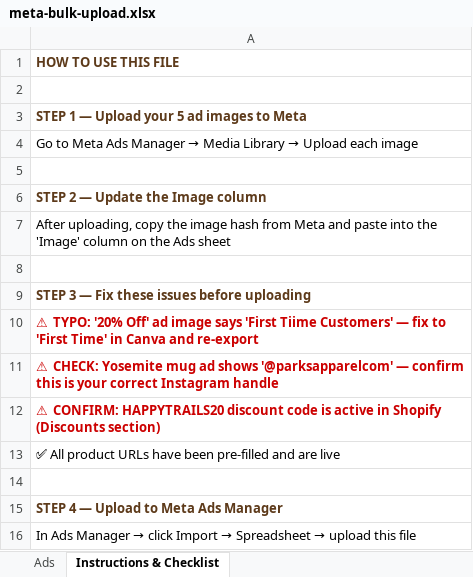
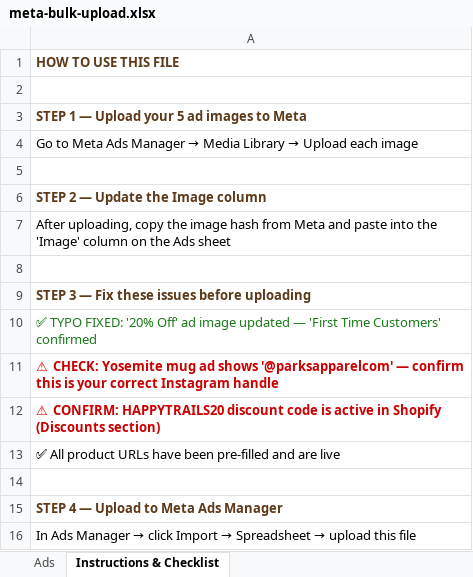
Before and after one commit to mountainmerchsales-sys/1, an Excel workbook: ads-strategy/meta-bulk-upload.xlsx, sheet Instructions & Checklist, drawn as a sheet; only a part is shown; values as stored, in another font and other column widths than the file's, no borders; the diff names each change by its address in the sheet, - before the commit and + after, or states it on an @@ line.

```diff
--- a/ads-strategy/meta-bulk-upload.xlsx (sheet Instructions & Checklist)
+++ b/ads-strategy/meta-bulk-upload.xlsx (sheet Instructions & Checklist)
-A10: ⚠ TYPO: '20% Off' ad image says 'First Tiime Customers' — fix to 'First Time' in Canva and re-export
+A10: ✅ TYPO FIXED: '20% Off' ad image updated — 'First Time Customers' confirmed
@@ A10 bold: on → off, text colour: #CC0000 → #1A7A1A @@
```
Also changed, not shown: sheet Ads.
